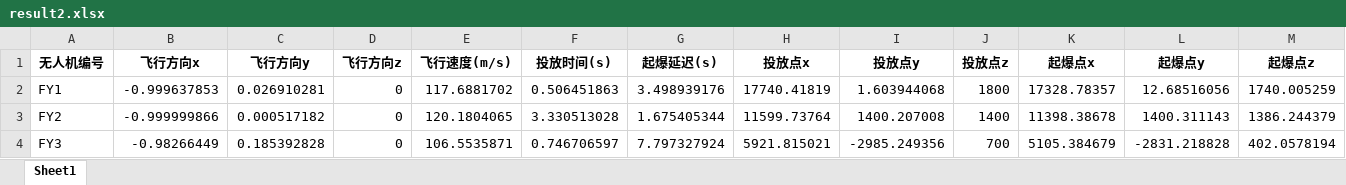
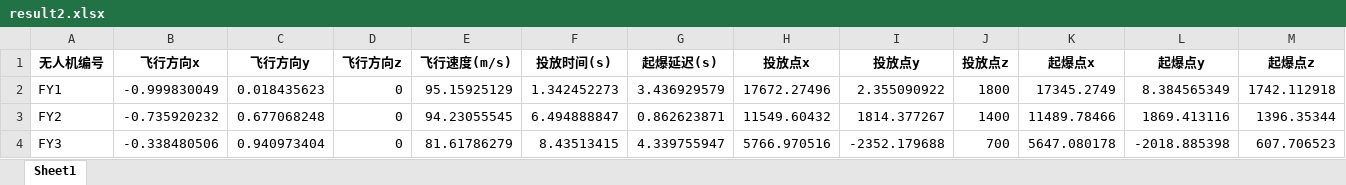
Before and after one commit to Jokic0120/browser-ml-inference, an Excel workbook: result2.xlsx, sheet Sheet1, drawn as a sheet; values as stored, in another font and other column widths than the file's, no borders; the diff names each change by its address in the sheet, - before the commit and + after, or states it on an @@ line.

```diff
--- a/result2.xlsx (sheet Sheet1)
+++ b/result2.xlsx (sheet Sheet1)
-B2 (飞行方向x): -0.999637853
+B2 (飞行方向x): -0.999830049
-C2 (飞行方向y): 0.026910281
+C2 (飞行方向y): 0.018435623
-E2 (飞行速度(m/s)): 117.6881702
+E2 (飞行速度(m/s)): 95.15925129
-F2 (投放时间(s)): 0.506451863
+F2 (投放时间(s)): 1.342452273
-G2 (起爆延迟(s)): 3.498939176
+G2 (起爆延迟(s)): 3.436929579
-H2 (投放点x): 17740.41819
+H2 (投放点x): 17672.27496
-I2 (投放点y): 1.603944068
+I2 (投放点y): 2.355090922
-K2 (起爆点x): 17328.78357
+K2 (起爆点x): 17345.2749
-L2 (起爆点y): 12.68516056
+L2 (起爆点y): 8.384565349
-M2 (起爆点z): 1740.005259
+M2 (起爆点z): 1742.112918
-B3 (飞行方向x): -0.999999866
+B3 (飞行方向x): -0.735920232
-C3 (飞行方向y): 0.000517182
+C3 (飞行方向y): 0.677068248
-E3 (飞行速度(m/s)): 120.1804065
+E3 (飞行速度(m/s)): 94.23055545
-F3 (投放时间(s)): 3.330513028
+F3 (投放时间(s)): 6.494888847
-G3 (起爆延迟(s)): 1.675405344
+G3 (起爆延迟(s)): 0.862623871
-H3 (投放点x): 11599.73764
+H3 (投放点x): 11549.60432
-I3 (投放点y): 1400.207008
+I3 (投放点y): 1814.377267
-K3 (起爆点x): 11398.38678
+K3 (起爆点x): 11489.78466
-L3 (起爆点y): 1400.311143
+L3 (起爆点y): 1869.413116
-M3 (起爆点z): 1386.244379
+M3 (起爆点z): 1396.35344
-B4 (飞行方向x): -0.98266449
+B4 (飞行方向x): -0.338480506
-C4 (飞行方向y): 0.185392828
+C4 (飞行方向y): 0.940973404
-E4 (飞行速度(m/s)): 106.5535871
+E4 (飞行速度(m/s)): 81.61786279
-F4 (投放时间(s)): 0.746706597
+F4 (投放时间(s)): 8.43513415
-G4 (起爆延迟(s)): 7.797327924
+G4 (起爆延迟(s)): 4.339755947
-H4 (投放点x): 5921.815021
+H4 (投放点x): 5766.970516
-I4 (投放点y): -2985.249356
+I4 (投放点y): -2352.179688
-K4 (起爆点x): 5105.384679
+K4 (起爆点x): 5647.080178
-L4 (起爆点y): -2831.218828
+L4 (起爆点y): -2018.885398
-M4 (起爆点z): 402.0578194
+M4 (起爆点z): 607.706523
```
Also changed, not shown: 1 other file.
